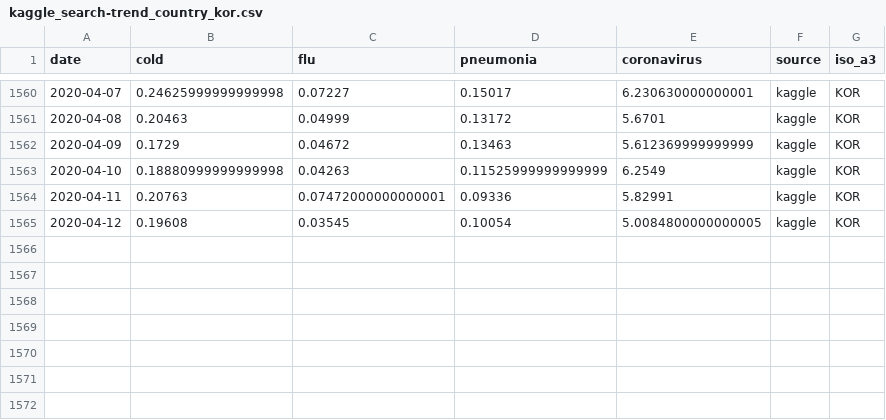
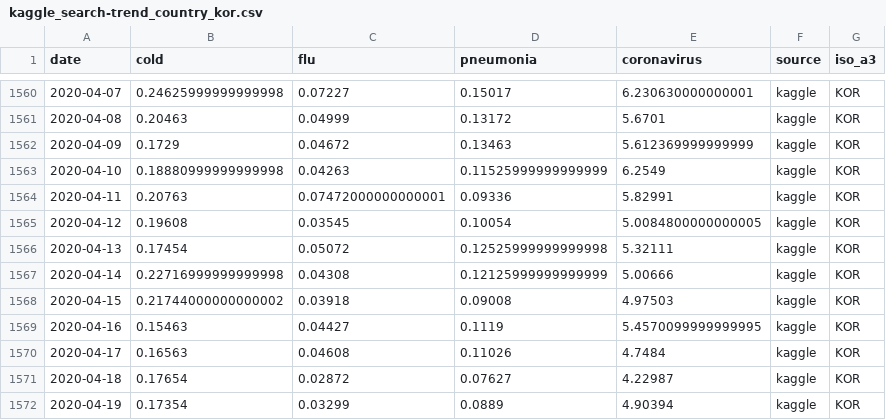
Before and after one commit to COVIDmodeling/covid19_data, a CSV file: data/kor/covid/kaggle_search-trend_country_kor.csv, drawn as a sheet; only a part is shown, gaps mark what is left out.

```diff
--- a/data/kor/covid/kaggle_search-trend_country_kor.csv
+++ b/data/kor/covid/kaggle_search-trend_country_kor.csv
@@ -1565 +1565,8 @@ date,cold,flu,pneumonia,coronavirus,source,iso_a3
 2020-04-12,0.19608,0.03545,0.10054,5.0084800000000005,kaggle,KOR
+2020-04-13,0.17454,0.05072,0.12525999999999998,5.32111,kaggle,KOR
+2020-04-14,0.22716999999999998,0.04308,0.12125999999999999,5.00666,kaggle,KOR
+2020-04-15,0.21744000000000002,0.03918,0.09008,4.97503,kaggle,KOR
+2020-04-16,0.15463,0.04427,0.1119,5.4570099999999995,kaggle,KOR
+2020-04-17,0.16563,0.04608,0.11026,4.7484,kaggle,KOR
+2020-04-18,0.17654,0.02872,0.07627,4.22987,kaggle,KOR
+2020-04-19,0.17354,0.03299,0.0889,4.90394,kaggle,KOR
```
Also changed, not shown: data/kor/covid/kaggle_age-case-death_country_kor.csv, data/kor/covid/kaggle_case-recovered-death_province_kor.csv, 10 other files.
